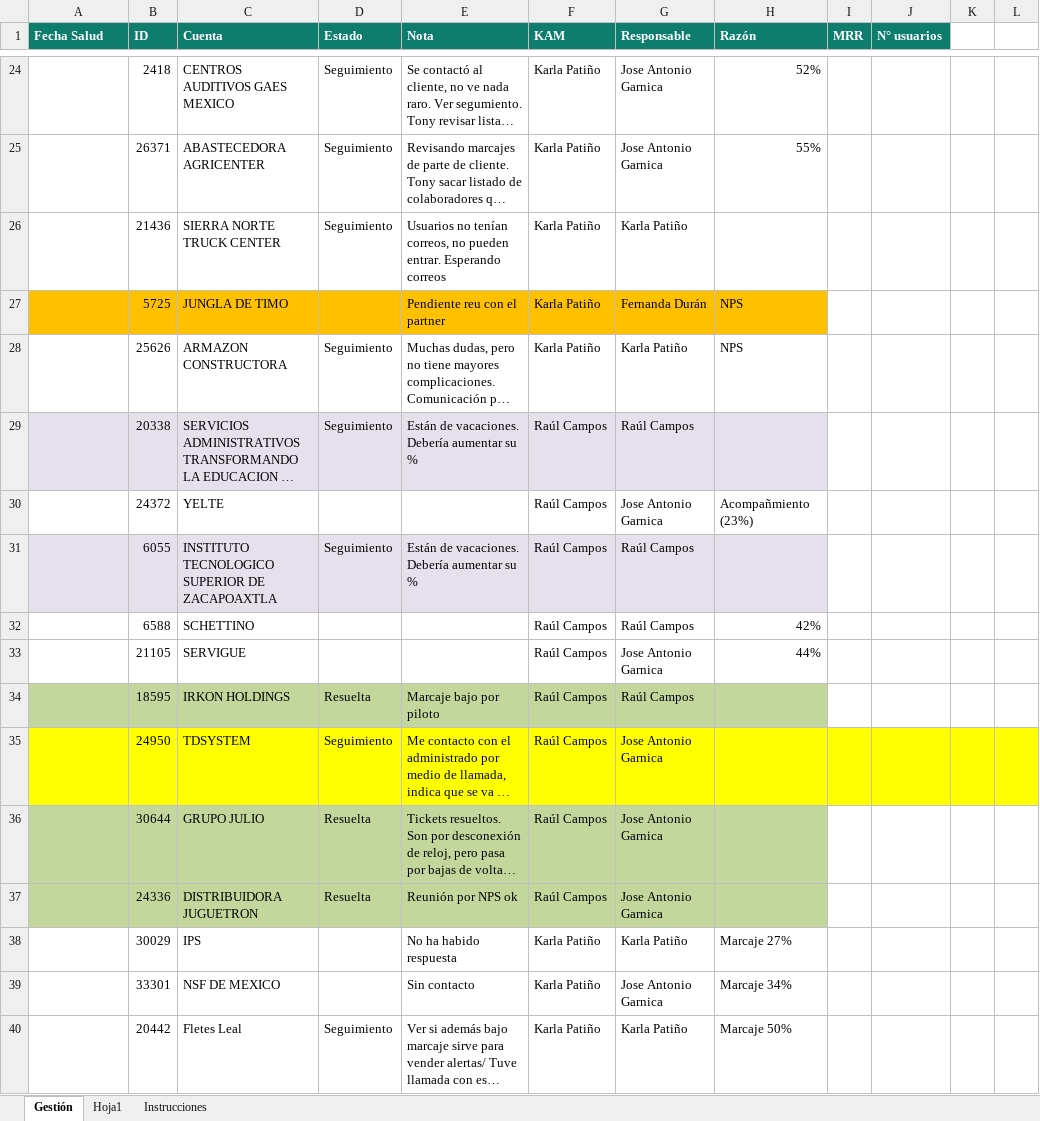
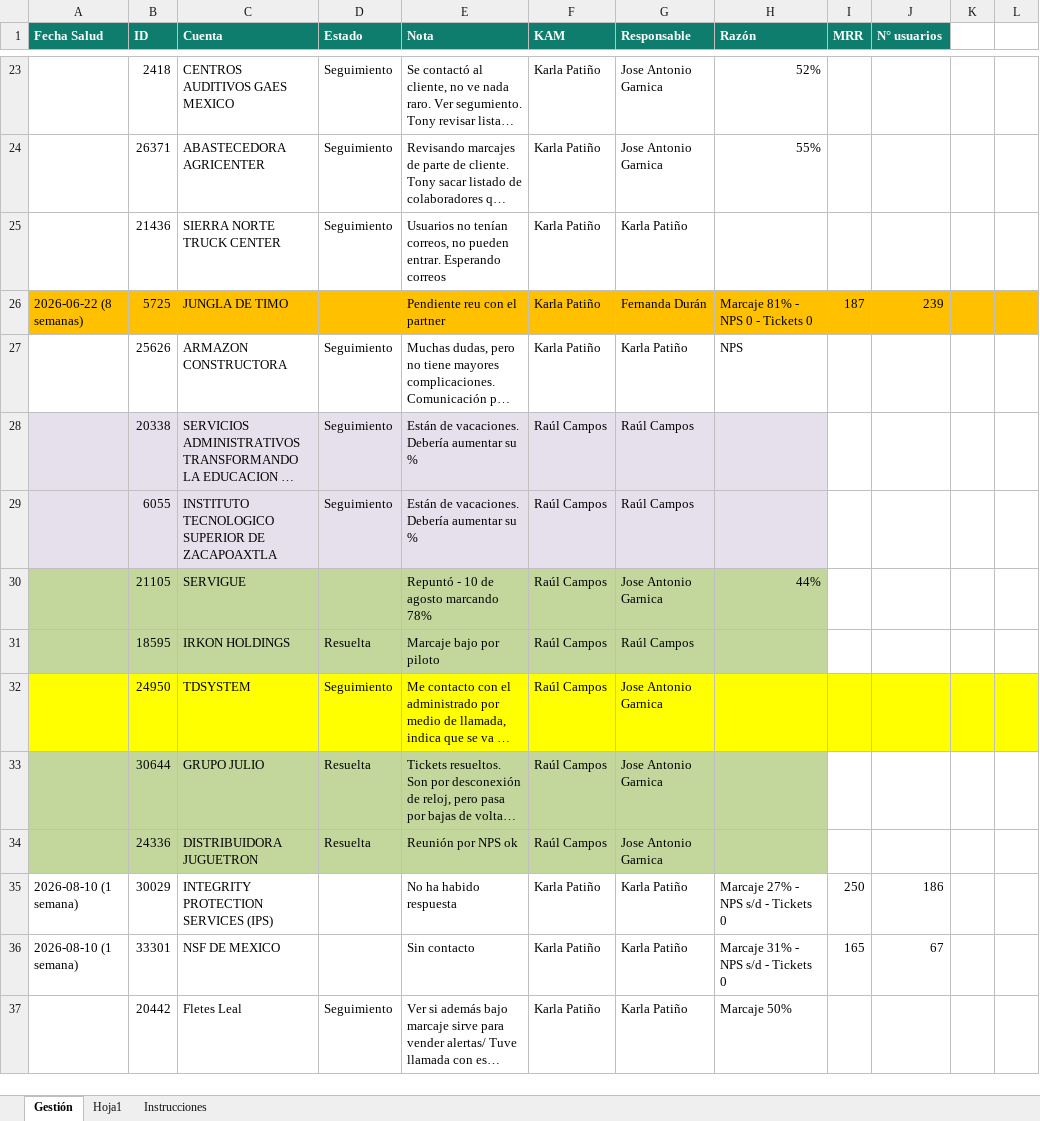
Before and after one commit to fdurancontreras4-ui/monitor-cartera-mx, an Excel workbook: gestion.xlsx, sheet Gestión, drawn as a sheet; only a part is shown, gaps mark what is left out; long unchanged cells end in …; values as stored, in another font and other column widths than the file's, no borders; removed rows and columns are numbered as before the commit, all else as after; the diff covers the shown part only; the diff names each change by its address in the sheet, - before the commit and + after, or states it on an @@ line.

Commit message:
nueva version cartera, gestion

```diff
--- a/gestion.xlsx (sheet Gestión)
+++ b/gestion.xlsx (sheet Gestión)
-A26 (Fecha Salud): (empty)
+A26 (Fecha Salud): 2026-06-22 (8 semanas)
-H26 (Razón): NPS
+H26 (Razón): Marcaje 81% - NPS 0 - Tickets 0
-I26 (MRR): (empty)
+I26 (MRR): 187
-I26:L26 fill: none
+I26:L26 fill: #FFC000
-J26 (N° usuarios): (empty)
+J26 (N° usuarios): 239
-row 30:  | 24372 | YELTE |  |  | Raúl Campos | Jose Antonio Garnica | Acompañmiento (23%)
-row 32:  | 6588 | SCHETTINO |  |  | Raúl Campos | Raúl Campos | 42%
-A30:H30 fill: none
+A30:H30 fill: #C3D69B
-E30 (Nota): (empty)
+E30 (Nota): Repuntó - 10 de agosto marcando 78%
-A35:A36 (Fecha Salud): (empty)
+A35:A36 (Fecha Salud): 2026-08-10 (1 semana)
-C35 (Cuenta): IPS
+C35 (Cuenta): INTEGRITY PROTECTION SERVICES (IPS)
-H35 (Razón): Marcaje 27%
+H35 (Razón): Marcaje 27% - NPS s/d - Tickets 0
-I35 (MRR): (empty)
+I35 (MRR): 250
-J35 (N° usuarios): (empty)
+J35 (N° usuarios): 186
-G36 (Responsable): Jose Antonio Garnica
+G36 (Responsable): Karla Patiño
-H36 (Razón): Marcaje 34%
+H36 (Razón): Marcaje 31% - NPS s/d - Tickets 0
-I36 (MRR): (empty)
+I36 (MRR): 165
-J36 (N° usuarios): (empty)
+J36 (N° usuarios): 67
```
Also changed, not shown: 14 added rows, 1 removed row and 4 edited cells elsewhere in this sheet, cartera.xlsx.
